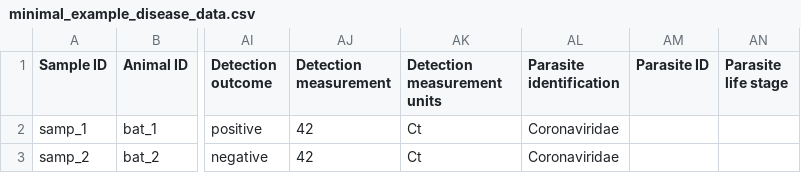
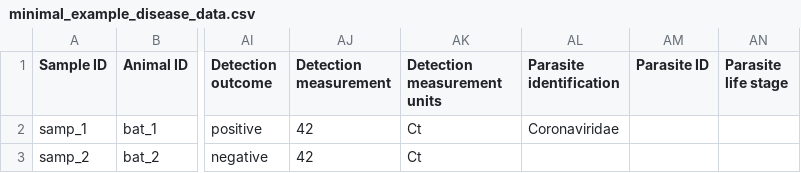
Before and after one commit to viralemergence/wddsWizard, a CSV file: inst/extdata/example_data/minimal_example_disease_data.csv, drawn as a sheet; only a part is shown, gaps mark what is left out; the diff names each change by its address in the sheet, - before the commit and + after, or states it on an @@ line.

```diff
--- a/inst/extdata/example_data/minimal_example_disease_data.csv
+++ b/inst/extdata/example_data/minimal_example_disease_data.csv
-AL3 (Parasite identification): Coronaviridae
+AL3 (Parasite identification): (empty)
```
Also changed, not shown: inst/extdata/data_templates/disease_data_template.csv, 5 other files.
